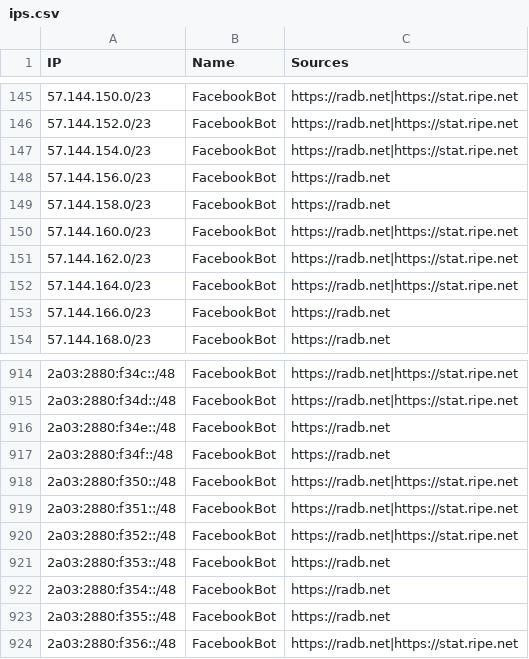
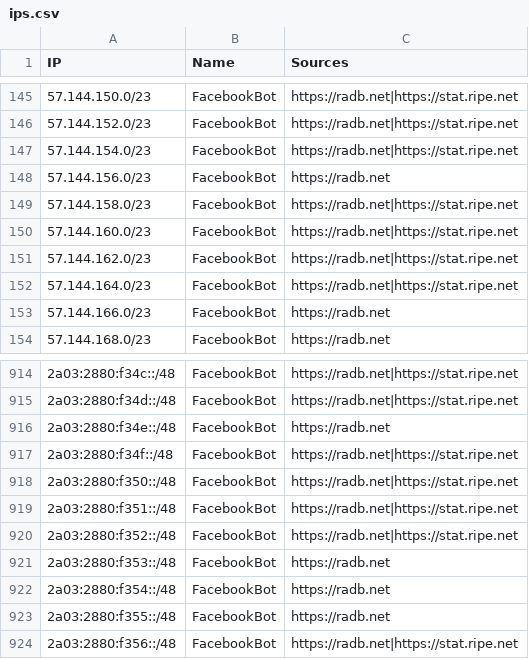
Before and after one commit to sefinek/trusted-ips-whitelist, a CSV file: lists/facebookbot/ips.csv, drawn as a sheet; only a part is shown, gaps mark what is left out.

```diff
--- a/lists/facebookbot/ips.csv
+++ b/lists/facebookbot/ips.csv
@@ -148,3 +148,3 @@ IP,Name,Sources
 57.144.156.0/23,FacebookBot,https://radb.net
-57.144.158.0/23,FacebookBot,https://radb.net
+57.144.158.0/23,FacebookBot,https://radb.net|https://stat.ripe.net
 57.144.160.0/23,FacebookBot,https://radb.net|https://stat.ripe.net
@@ -916,3 +916,3 @@ IP,Name,Sources
 2a03:2880:f34e::/48,FacebookBot,https://radb.net
-2a03:2880:f34f::/48,FacebookBot,https://radb.net
+2a03:2880:f34f::/48,FacebookBot,https://radb.net|https://stat.ripe.net
 2a03:2880:f350::/48,FacebookBot,https://radb.net|https://stat.ripe.net
```
Also changed, not shown: lists/all-monitoring-ips.csv, lists/webpagetestbot/ips.csv, 15 other files.
